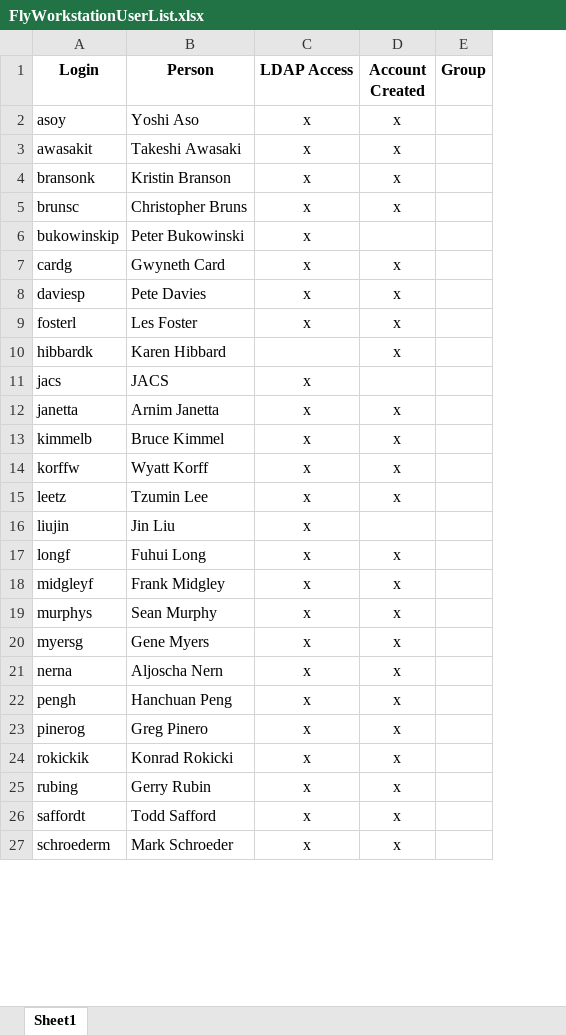
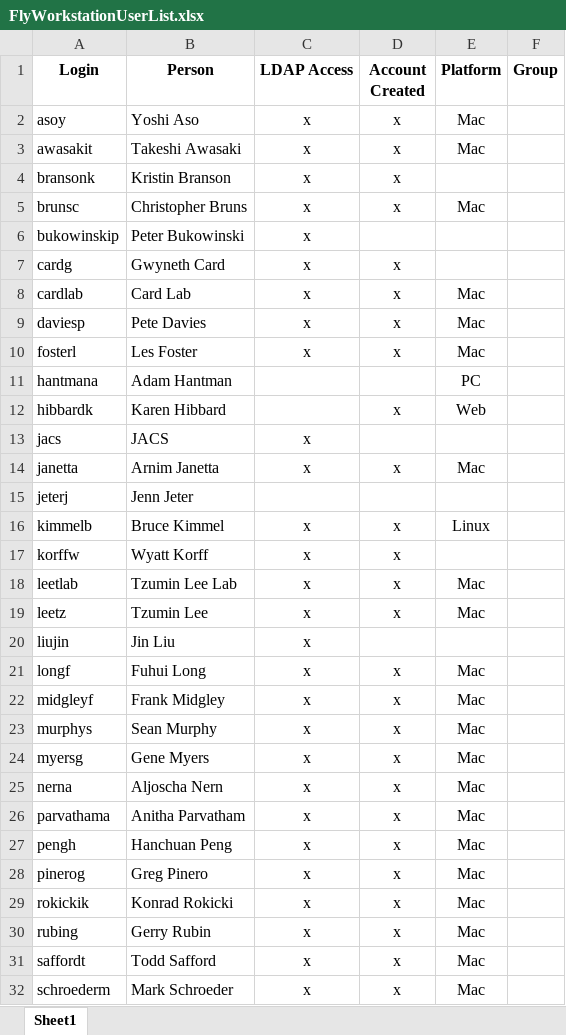
Before and after one commit to JaneliaSciComp/workstation, an Excel workbook: FlyWorkstationUserList.xlsx, sheet Sheet1, drawn as a sheet; only a part is shown; values as stored, in another font and other column widths than the file's, no borders; the diff names each change by its address in the sheet, - before the commit and + after, or states it on an @@ line.

Commit message:
Making sure the latest user file is committed
Former-commit-id: 680b2d76d5bbb7fa92f70c79b265c7524b50252c

```diff
--- a/FlyWorkstationUserList.xlsx (sheet Sheet1)
+++ b/FlyWorkstationUserList.xlsx (sheet Sheet1)
+column E (Platform), rows 2-5: Mac | Mac |  | Mac; rows 9-10: Mac | Mac; rows 12-14: Web |  | Mac; row 16: Linux; rows 19-25: Mac |  | Mac | Mac | Mac | Mac | Mac; rows 27-32: all Mac
+row 8: cardlab | Card Lab | x | x | Mac
+row 11: hantmana | Adam Hantman |  |  | PC
+row 15: jeterj | Jenn Jeter
+row 18: leetlab | Tzumin Lee Lab | x | x | Mac
+row 26: parvathama | Anitha Parvatham | x | x | Mac
```
